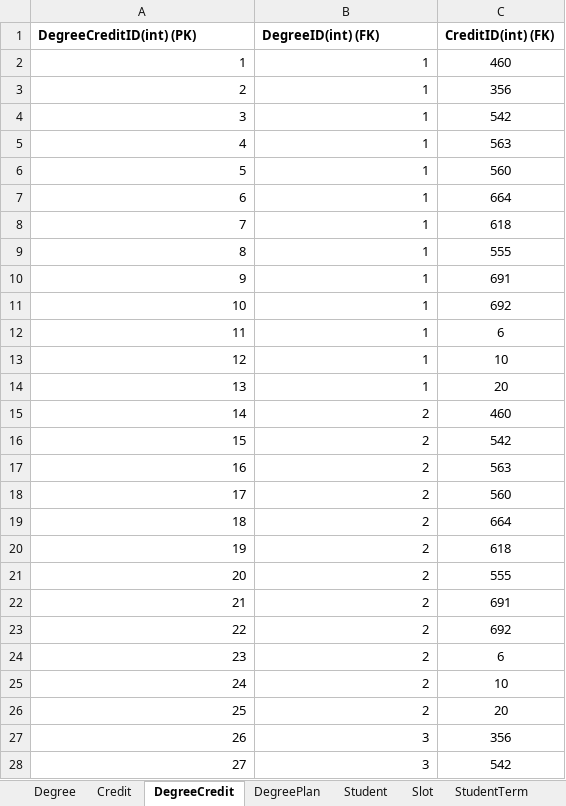
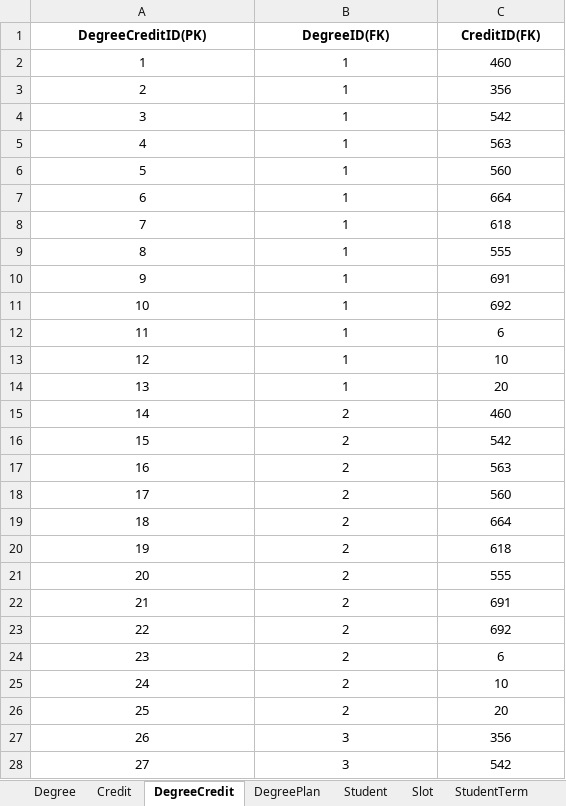
Before and after one commit to gangadhar993/DotnetProject, an Excel workbook: FinalProject.xlsx, sheet DegreeCredit, drawn as a sheet; only a part is shown; values as stored, in another font and other column widths than the file's, no borders; removed rows and columns are numbered as before the commit, all else as after; the diff covers the shown part only; the diff names each change by its address in the sheet, - before the commit and + after, or states it on an @@ line.

```diff
--- a/FinalProject.xlsx (sheet DegreeCredit)
+++ b/FinalProject.xlsx (sheet DegreeCredit)
-row 1: DegreeCreditID(int) (PK) | DegreeID(int) (FK) | CreditID(int) (FK)
+row 1: DegreeCreditID(PK) | DegreeID(FK) | CreditID(FK)
-A2:B28 alignment: right
+A2:B28 alignment: center
```
Also changed, not shown: cell formats elsewhere in this sheet, sheet StudentTerm, sheet Credit, sheet DegreePlan, sheet Degree, sheet Slot, sheet Student.
